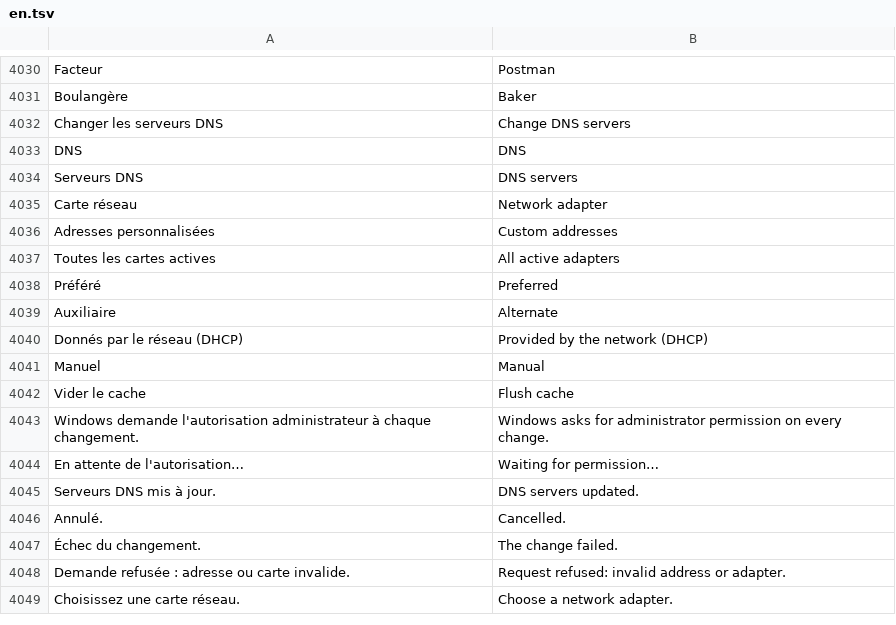
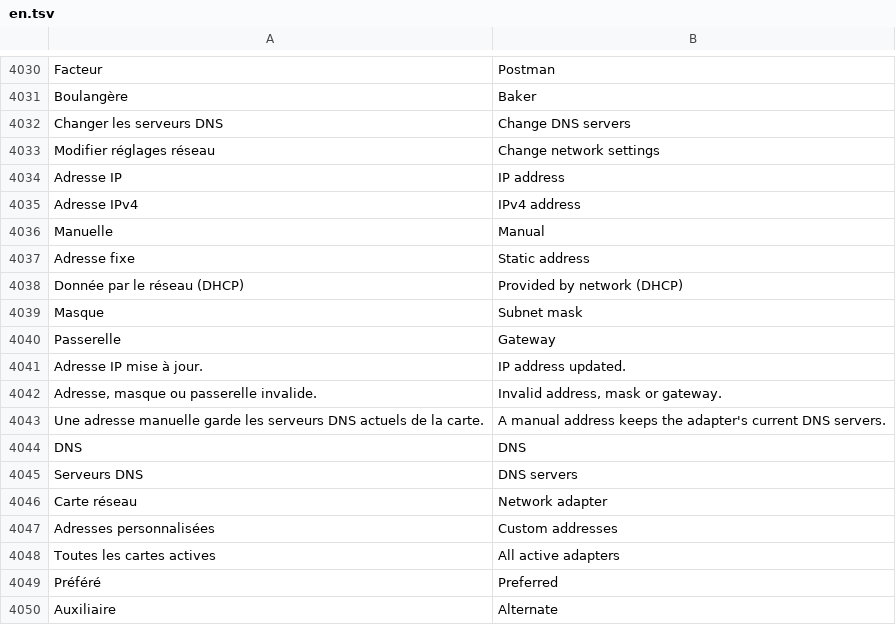
Before and after one commit to axalox/NeuraDesk, a TSV file: assets/i18n/en.tsv, drawn as a sheet; only a part is shown, gaps mark what is left out; the shorter side is filled out with more unchanged rows; the diff names each change by its address in the sheet, - before the commit and + after, or states it on an @@ line.

```diff
--- a/assets/i18n/en.tsv
+++ b/assets/i18n/en.tsv
+row 4033: Modifier réglages réseau | Change network settings
+row 4034: Adresse IP | IP address
+row 4035: Adresse IPv4 | IPv4 address
+row 4036: Manuelle | Manual
+row 4037: Adresse fixe | Static address
+row 4038: Donnée par le réseau (DHCP) | Provided by network (DHCP)
+row 4039: Masque | Subnet mask
+row 4040: Passerelle | Gateway
+row 4041: Adresse IP mise à jour. | IP address updated.
+row 4042: Adresse, masque ou passerelle invalide. | Invalid address, mask or gateway.
+row 4043: Une adresse manuelle garde les serveurs DNS actuels de la carte. | A manual address keeps the adapter's current DNS servers.
```
Also changed, not shown: 9 other files.
